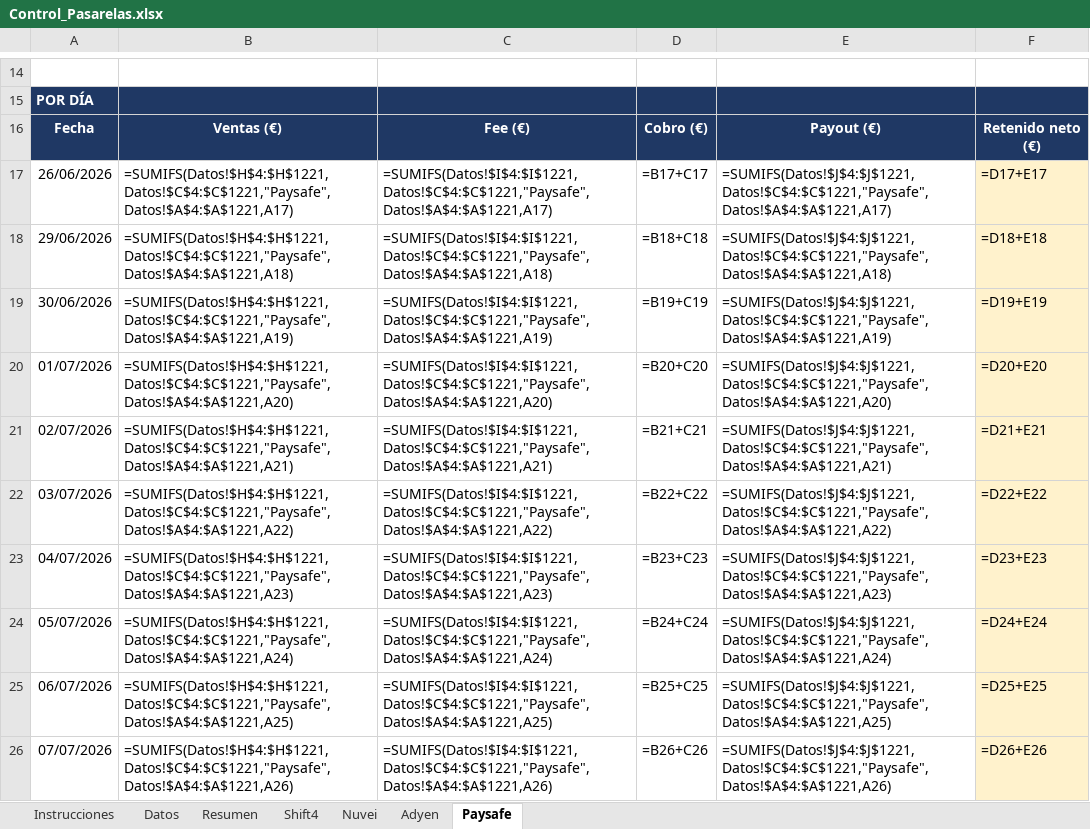
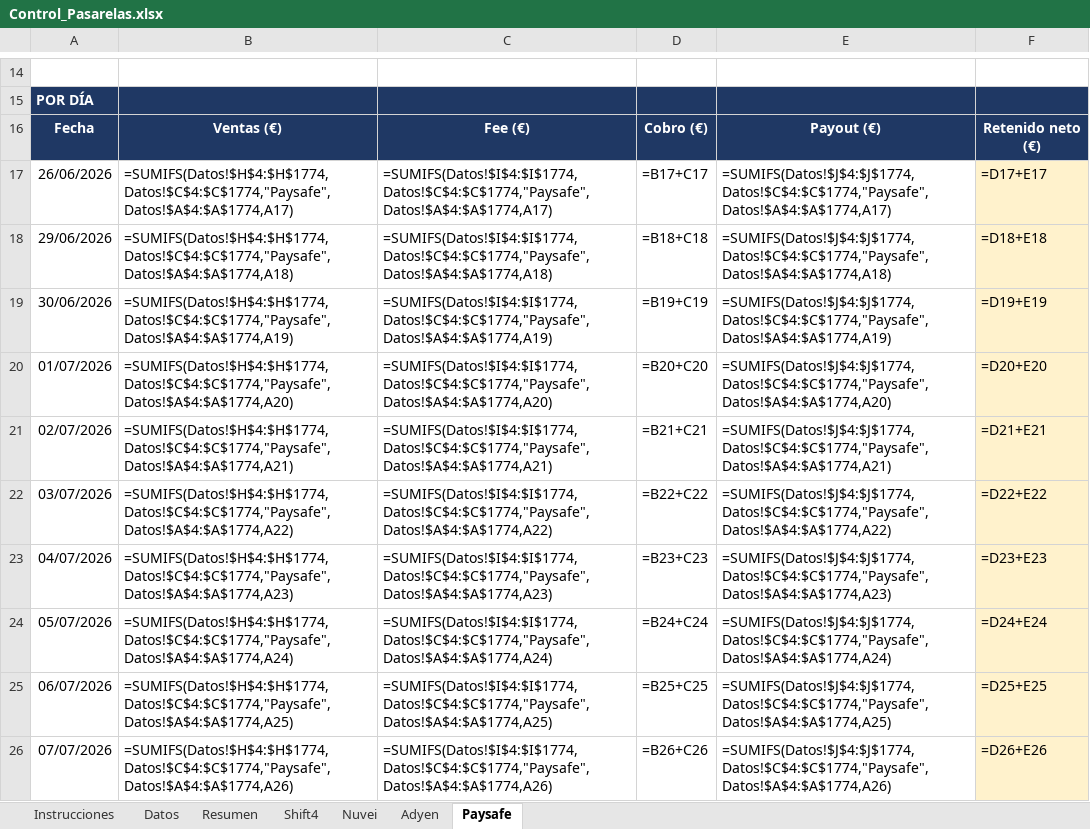
Before and after one commit to mtiagconsulting-cyber/entrenadorpersonal, an Excel workbook: Control_Pasarelas.xlsx, sheet Paysafe, drawn as a sheet; only a part is shown, gaps mark what is left out; values as stored, in another font and other column widths than the file's, no borders; formulas without a stored value are shown as written; the diff covers the shown part only; the diff names each change by its address in the sheet, - before the commit and + after, or states it on an @@ line.

```diff
--- a/Control_Pasarelas.xlsx (sheet Paysafe)
+++ b/Control_Pasarelas.xlsx (sheet Paysafe)
-B17: =SUMIFS(Datos!$H$4:$H$1221,Datos!$C$4:$C$1221,"Paysafe",Datos!$A$4:$A$1221,A17)
+B17: =SUMIFS(Datos!$H$4:$H$1774,Datos!$C$4:$C$1774,"Paysafe",Datos!$A$4:$A$1774,A17)
-C17: =SUMIFS(Datos!$I$4:$I$1221,Datos!$C$4:$C$1221,"Paysafe",Datos!$A$4:$A$1221,A17)
+C17: =SUMIFS(Datos!$I$4:$I$1774,Datos!$C$4:$C$1774,"Paysafe",Datos!$A$4:$A$1774,A17)
-E17: =SUMIFS(Datos!$J$4:$J$1221,Datos!$C$4:$C$1221,"Paysafe",Datos!$A$4:$A$1221,A17)
+E17: =SUMIFS(Datos!$J$4:$J$1774,Datos!$C$4:$C$1774,"Paysafe",Datos!$A$4:$A$1774,A17)
-B18: =SUMIFS(Datos!$H$4:$H$1221,Datos!$C$4:$C$1221,"Paysafe",Datos!$A$4:$A$1221,A18)
+B18: =SUMIFS(Datos!$H$4:$H$1774,Datos!$C$4:$C$1774,"Paysafe",Datos!$A$4:$A$1774,A18)
-C18: =SUMIFS(Datos!$I$4:$I$1221,Datos!$C$4:$C$1221,"Paysafe",Datos!$A$4:$A$1221,A18)
+C18: =SUMIFS(Datos!$I$4:$I$1774,Datos!$C$4:$C$1774,"Paysafe",Datos!$A$4:$A$1774,A18)
-E18: =SUMIFS(Datos!$J$4:$J$1221,Datos!$C$4:$C$1221,"Paysafe",Datos!$A$4:$A$1221,A18)
+E18: =SUMIFS(Datos!$J$4:$J$1774,Datos!$C$4:$C$1774,"Paysafe",Datos!$A$4:$A$1774,A18)
-B19: =SUMIFS(Datos!$H$4:$H$1221,Datos!$C$4:$C$1221,"Paysafe",Datos!$A$4:$A$1221,A19)
+B19: =SUMIFS(Datos!$H$4:$H$1774,Datos!$C$4:$C$1774,"Paysafe",Datos!$A$4:$A$1774,A19)
-C19: =SUMIFS(Datos!$I$4:$I$1221,Datos!$C$4:$C$1221,"Paysafe",Datos!$A$4:$A$1221,A19)
+C19: =SUMIFS(Datos!$I$4:$I$1774,Datos!$C$4:$C$1774,"Paysafe",Datos!$A$4:$A$1774,A19)
-E19: =SUMIFS(Datos!$J$4:$J$1221,Datos!$C$4:$C$1221,"Paysafe",Datos!$A$4:$A$1221,A19)
+E19: =SUMIFS(Datos!$J$4:$J$1774,Datos!$C$4:$C$1774,"Paysafe",Datos!$A$4:$A$1774,A19)
-B20: =SUMIFS(Datos!$H$4:$H$1221,Datos!$C$4:$C$1221,"Paysafe",Datos!$A$4:$A$1221,A20)
+B20: =SUMIFS(Datos!$H$4:$H$1774,Datos!$C$4:$C$1774,"Paysafe",Datos!$A$4:$A$1774,A20)
-C20: =SUMIFS(Datos!$I$4:$I$1221,Datos!$C$4:$C$1221,"Paysafe",Datos!$A$4:$A$1221,A20)
+C20: =SUMIFS(Datos!$I$4:$I$1774,Datos!$C$4:$C$1774,"Paysafe",Datos!$A$4:$A$1774,A20)
-E20: =SUMIFS(Datos!$J$4:$J$1221,Datos!$C$4:$C$1221,"Paysafe",Datos!$A$4:$A$1221,A20)
+E20: =SUMIFS(Datos!$J$4:$J$1774,Datos!$C$4:$C$1774,"Paysafe",Datos!$A$4:$A$1774,A20)
-B21: =SUMIFS(Datos!$H$4:$H$1221,Datos!$C$4:$C$1221,"Paysafe",Datos!$A$4:$A$1221,A21)
+B21: =SUMIFS(Datos!$H$4:$H$1774,Datos!$C$4:$C$1774,"Paysafe",Datos!$A$4:$A$1774,A21)
-C21: =SUMIFS(Datos!$I$4:$I$1221,Datos!$C$4:$C$1221,"Paysafe",Datos!$A$4:$A$1221,A21)
+C21: =SUMIFS(Datos!$I$4:$I$1774,Datos!$C$4:$C$1774,"Paysafe",Datos!$A$4:$A$1774,A21)
-E21: =SUMIFS(Datos!$J$4:$J$1221,Datos!$C$4:$C$1221,"Paysafe",Datos!$A$4:$A$1221,A21)
+E21: =SUMIFS(Datos!$J$4:$J$1774,Datos!$C$4:$C$1774,"Paysafe",Datos!$A$4:$A$1774,A21)
-B22: =SUMIFS(Datos!$H$4:$H$1221,Datos!$C$4:$C$1221,"Paysafe",Datos!$A$4:$A$1221,A22)
+B22: =SUMIFS(Datos!$H$4:$H$1774,Datos!$C$4:$C$1774,"Paysafe",Datos!$A$4:$A$1774,A22)
-C22: =SUMIFS(Datos!$I$4:$I$1221,Datos!$C$4:$C$1221,"Paysafe",Datos!$A$4:$A$1221,A22)
+C22: =SUMIFS(Datos!$I$4:$I$1774,Datos!$C$4:$C$1774,"Paysafe",Datos!$A$4:$A$1774,A22)
-E22: =SUMIFS(Datos!$J$4:$J$1221,Datos!$C$4:$C$1221,"Paysafe",Datos!$A$4:$A$1221,A22)
+E22: =SUMIFS(Datos!$J$4:$J$1774,Datos!$C$4:$C$1774,"Paysafe",Datos!$A$4:$A$1774,A22)
-B23: =SUMIFS(Datos!$H$4:$H$1221,Datos!$C$4:$C$1221,"Paysafe",Datos!$A$4:$A$1221,A23)
+B23: =SUMIFS(Datos!$H$4:$H$1774,Datos!$C$4:$C$1774,"Paysafe",Datos!$A$4:$A$1774,A23)
-C23: =SUMIFS(Datos!$I$4:$I$1221,Datos!$C$4:$C$1221,"Paysafe",Datos!$A$4:$A$1221,A23)
+C23: =SUMIFS(Datos!$I$4:$I$1774,Datos!$C$4:$C$1774,"Paysafe",Datos!$A$4:$A$1774,A23)
-E23: =SUMIFS(Datos!$J$4:$J$1221,Datos!$C$4:$C$1221,"Paysafe",Datos!$A$4:$A$1221,A23)
+E23: =SUMIFS(Datos!$J$4:$J$1774,Datos!$C$4:$C$1774,"Paysafe",Datos!$A$4:$A$1774,A23)
-B24: =SUMIFS(Datos!$H$4:$H$1221,Datos!$C$4:$C$1221,"Paysafe",Datos!$A$4:$A$1221,A24)
+B24: =SUMIFS(Datos!$H$4:$H$1774,Datos!$C$4:$C$1774,"Paysafe",Datos!$A$4:$A$1774,A24)
-C24: =SUMIFS(Datos!$I$4:$I$1221,Datos!$C$4:$C$1221,"Paysafe",Datos!$A$4:$A$1221,A24)
+C24: =SUMIFS(Datos!$I$4:$I$1774,Datos!$C$4:$C$1774,"Paysafe",Datos!$A$4:$A$1774,A24)
-E24: =SUMIFS(Datos!$J$4:$J$1221,Datos!$C$4:$C$1221,"Paysafe",Datos!$A$4:$A$1221,A24)
+E24: =SUMIFS(Datos!$J$4:$J$1774,Datos!$C$4:$C$1774,"Paysafe",Datos!$A$4:$A$1774,A24)
-B25: =SUMIFS(Datos!$H$4:$H$1221,Datos!$C$4:$C$1221,"Paysafe",Datos!$A$4:$A$1221,A25)
+B25: =SUMIFS(Datos!$H$4:$H$1774,Datos!$C$4:$C$1774,"Paysafe",Datos!$A$4:$A$1774,A25)
-C25: =SUMIFS(Datos!$I$4:$I$1221,Datos!$C$4:$C$1221,"Paysafe",Datos!$A$4:$A$1221,A25)
+C25: =SUMIFS(Datos!$I$4:$I$1774,Datos!$C$4:$C$1774,"Paysafe",Datos!$A$4:$A$1774,A25)
-E25: =SUMIFS(Datos!$J$4:$J$1221,Datos!$C$4:$C$1221,"Paysafe",Datos!$A$4:$A$1221,A25)
+E25: =SUMIFS(Datos!$J$4:$J$1774,Datos!$C$4:$C$1774,"Paysafe",Datos!$A$4:$A$1774,A25)
-B26: =SUMIFS(Datos!$H$4:$H$1221,Datos!$C$4:$C$1221,"Paysafe",Datos!$A$4:$A$1221,A26)
+B26: =SUMIFS(Datos!$H$4:$H$1774,Datos!$C$4:$C$1774,"Paysafe",Datos!$A$4:$A$1774,A26)
-C26: =SUMIFS(Datos!$I$4:$I$1221,Datos!$C$4:$C$1221,"Paysafe",Datos!$A$4:$A$1221,A26)
+C26: =SUMIFS(Datos!$I$4:$I$1774,Datos!$C$4:$C$1774,"Paysafe",Datos!$A$4:$A$1774,A26)
-E26: =SUMIFS(Datos!$J$4:$J$1221,Datos!$C$4:$C$1221,"Paysafe",Datos!$A$4:$A$1221,A26)
+E26: =SUMIFS(Datos!$J$4:$J$1774,Datos!$C$4:$C$1774,"Paysafe",Datos!$A$4:$A$1774,A26)
```
Also changed, not shown: 90 edited cells elsewhere in this sheet, sheet Datos, sheet Nuvei, sheet Adyen, sheet Shift4, sheet Resumen, sheet Instrucciones.
